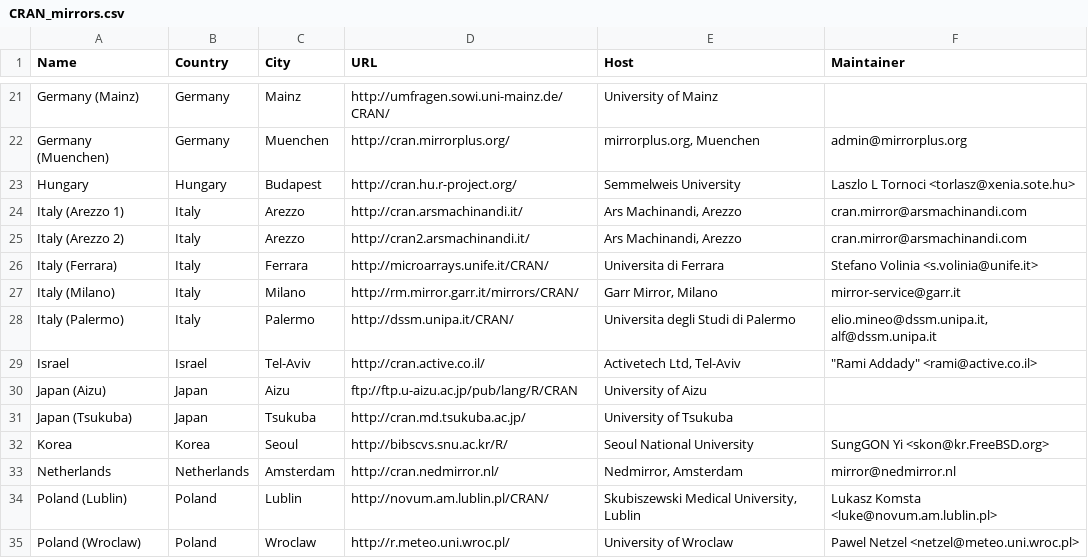
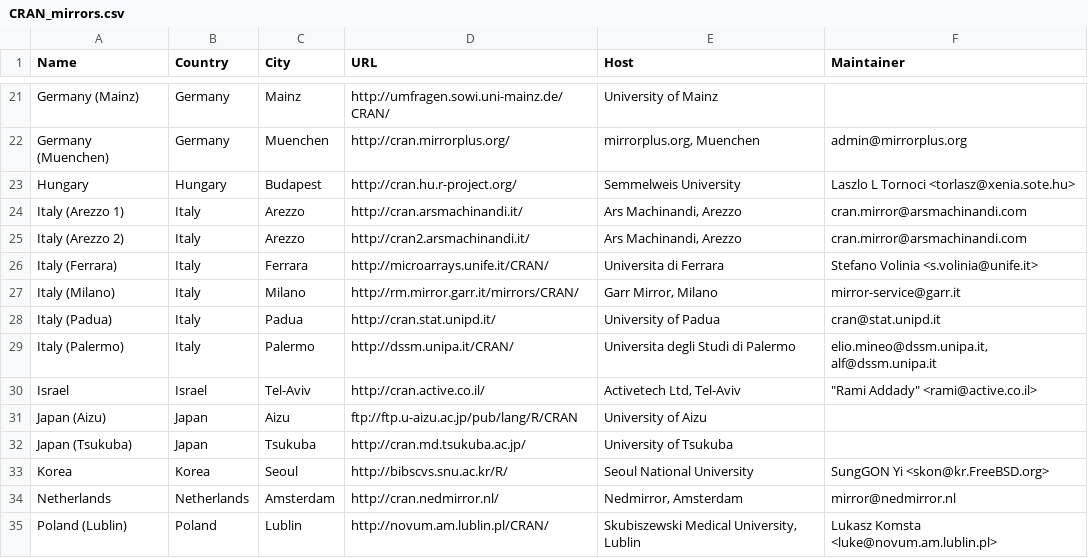
Before and after one commit to wch/r-source, a CSV file: doc/CRAN_mirrors.csv, drawn as a sheet; only a part is shown, gaps mark what is left out; the shorter side is filled out with more unchanged rows; the diff names each change by its address in the sheet, - before the commit and + after, or states it on an @@ line.

Commit message:
new mirror in Padua
git-svn-id: https://svn.r-project.org/R/trunk@37360 00db46b3-68df-0310-9c12-caf00c1e9a41

```diff
--- a/doc/CRAN_mirrors.csv
+++ b/doc/CRAN_mirrors.csv
+row 28: Italy (Padua) | Italy | Padua | http://cran.stat.unipd.it/ | University of Padua | cran@stat.unipd.it
```
